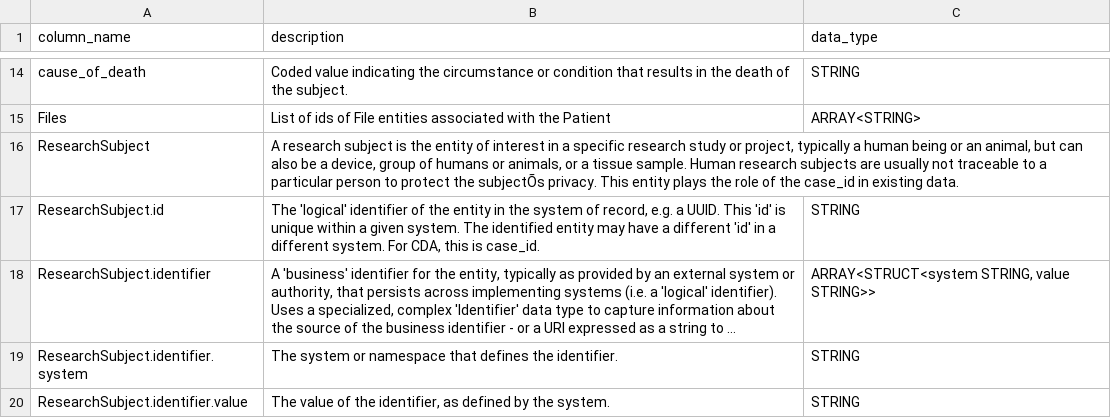
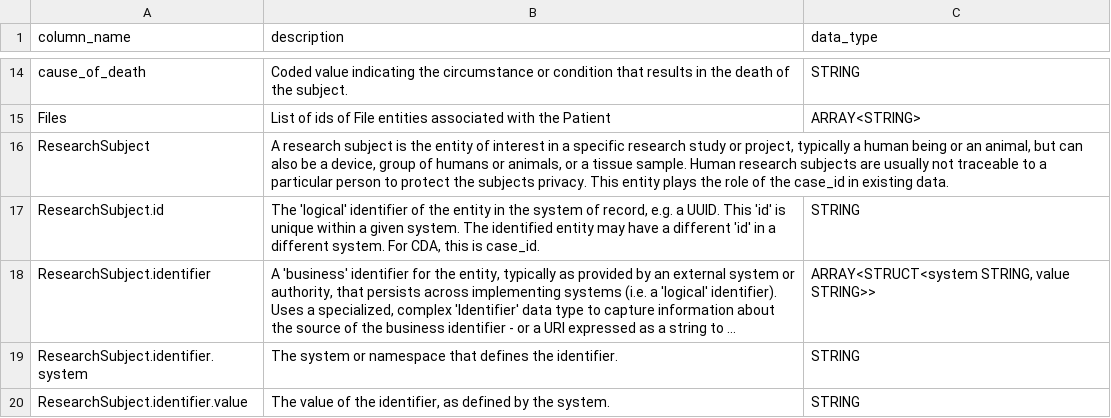
Before and after one commit to CancerDataAggregator/CDA-HelpDesk, a CSV file: docs/Schema/csvs/fields_subject.csv, drawn as a sheet; only a part is shown, gaps mark what is left out; long unchanged cells end in …; the diff names each change by its address in the sheet, - before the commit and + after, or states it on an @@ line.

```diff
--- a/docs/Schema/csvs/fields_subject.csv
+++ b/docs/Schema/csvs/fields_subject.csv
-B16 (description): …protect the subjectÕs privacy. This…
+B16 (description): …protect the subjects privacy. This…
```
Also changed, not shown: docs/Schema/csvs/fields_file.csv, docs/Schema/csvs/mapping_researchsubject.csv, 2 other files.
